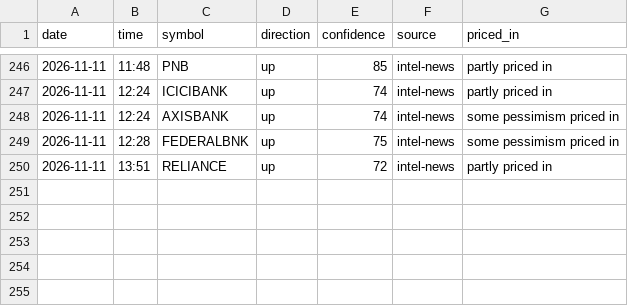
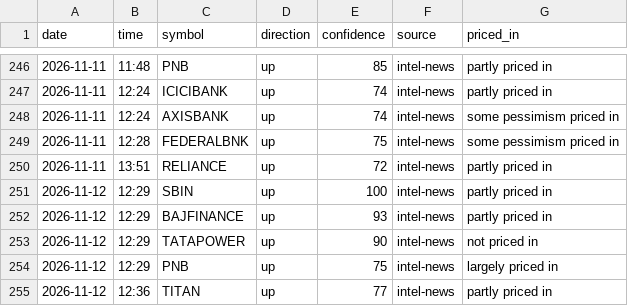
Before and after one commit to vishnupadma007-oss/Stock-market-scanner-of-India, a CSV file: journal/news_ideas.csv, drawn as a sheet; only a part is shown, gaps mark what is left out; the diff names each change by its address in the sheet, - before the commit and + after, or states it on an @@ line.

```diff
--- a/journal/news_ideas.csv
+++ b/journal/news_ideas.csv
+row 251: 2026-11-12 | 12:29 | SBIN | up | 100 | intel-news | partly priced in
+row 252: 2026-11-12 | 12:29 | BAJFINANCE | up | 93 | intel-news | partly priced in
+row 253: 2026-11-12 | 12:29 | TATAPOWER | up | 90 | intel-news | not priced in
+row 254: 2026-11-12 | 12:29 | PNB | up | 75 | intel-news | largely priced in
+row 255: 2026-11-12 | 12:36 | TITAN | up | 77 | intel-news | partly priced in
```
Also changed, not shown: journal/announcements.csv, 7 other files.
